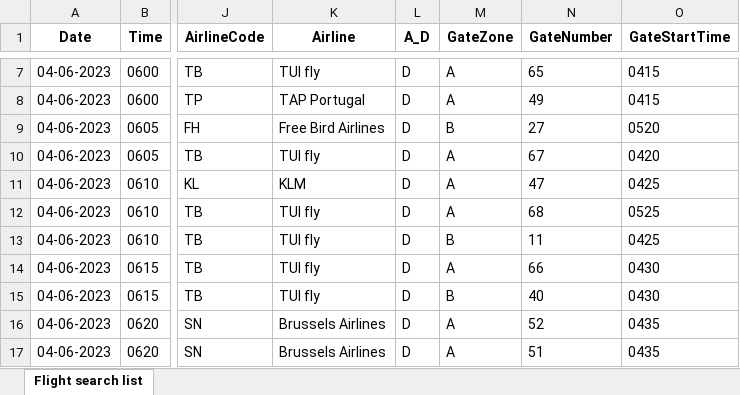
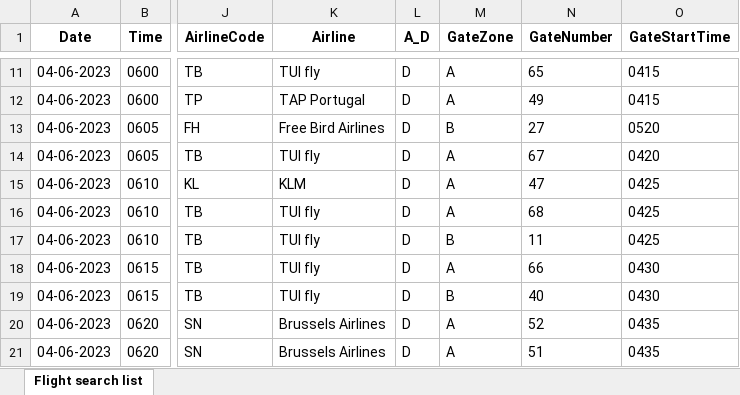
Before and after one commit to silverliningresearch/daily_plan_data_bru, an Excel workbook: BRU_PROF/data/BRU PS - Search List.xlsx, sheet Flight search list, drawn as a sheet; only a part is shown, gaps mark what is left out; values as stored, in another font and other column widths than the file's, no borders; addresses are those after the commit; the diff covers the shown part only; the diff names each change by its address in the sheet, - before the commit and + after, or states it on an @@ line.

```diff
--- a/BRU_PROF/data/BRU PS - Search List.xlsx (sheet Flight search list)
+++ b/BRU_PROF/data/BRU PS - Search List.xlsx (sheet Flight search list)
-O16 (GateStartTime): 0525
+O16 (GateStartTime): 0425
```
Also changed, not shown: 7 added rows and 6 edited cells elsewhere in this sheet, 3 other files.
